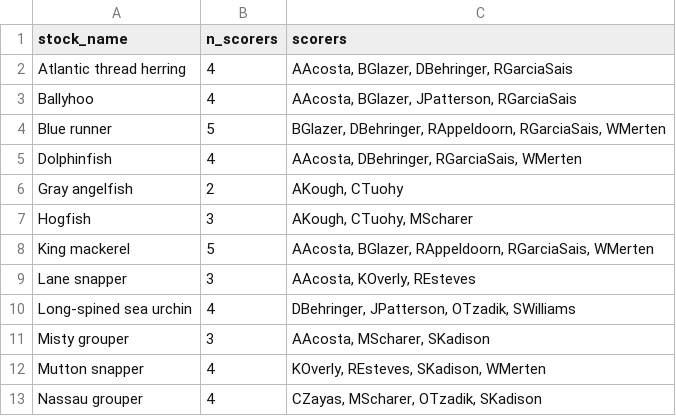
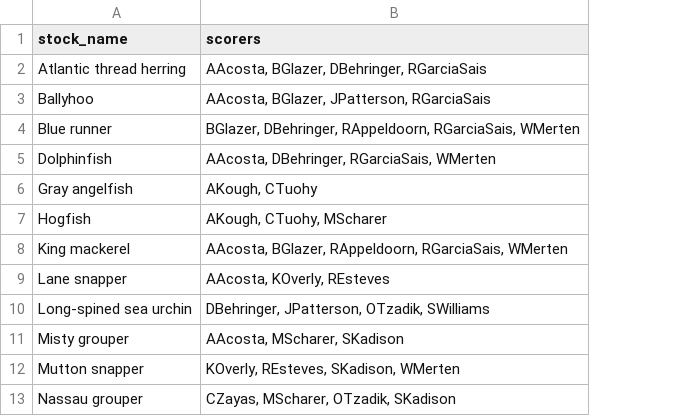
Before and after one commit to holden-harris/Caribbean-CVA, a CSV file: outputs/prework/stock_scorer_color_list.csv, drawn as a sheet; only a part is shown; the diff names each change by its address in the sheet, - before the commit and + after, or states it on an @@ line.

Commit message:
Updated scoring list. Upload table.

```diff
--- a/outputs/prework/stock_scorer_color_list.csv
+++ b/outputs/prework/stock_scorer_color_list.csv
-column B (n_scorers), rows 2-13: 4 | 4 | 5 | 4 | 2 | 3 | 5 | 3 | 4 | 3 | 4 | 4
```
Also changed, not shown: outputs/prework/stock_scorer_list.csv, 3 other files.
